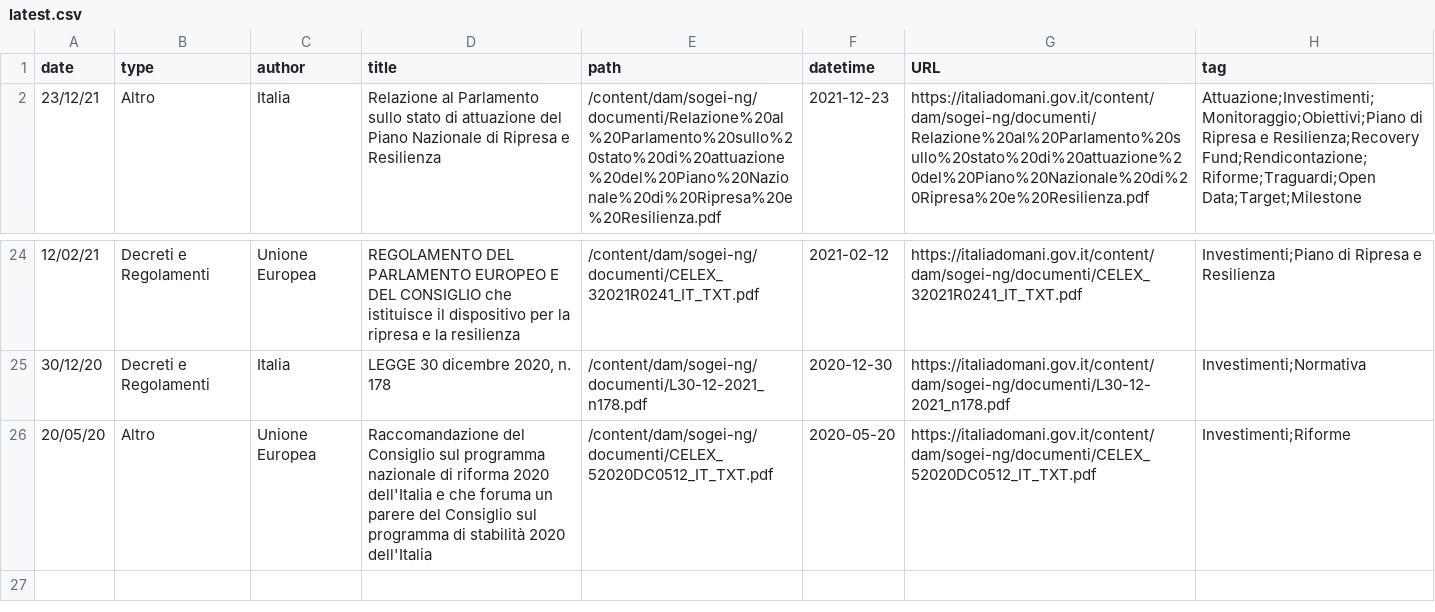
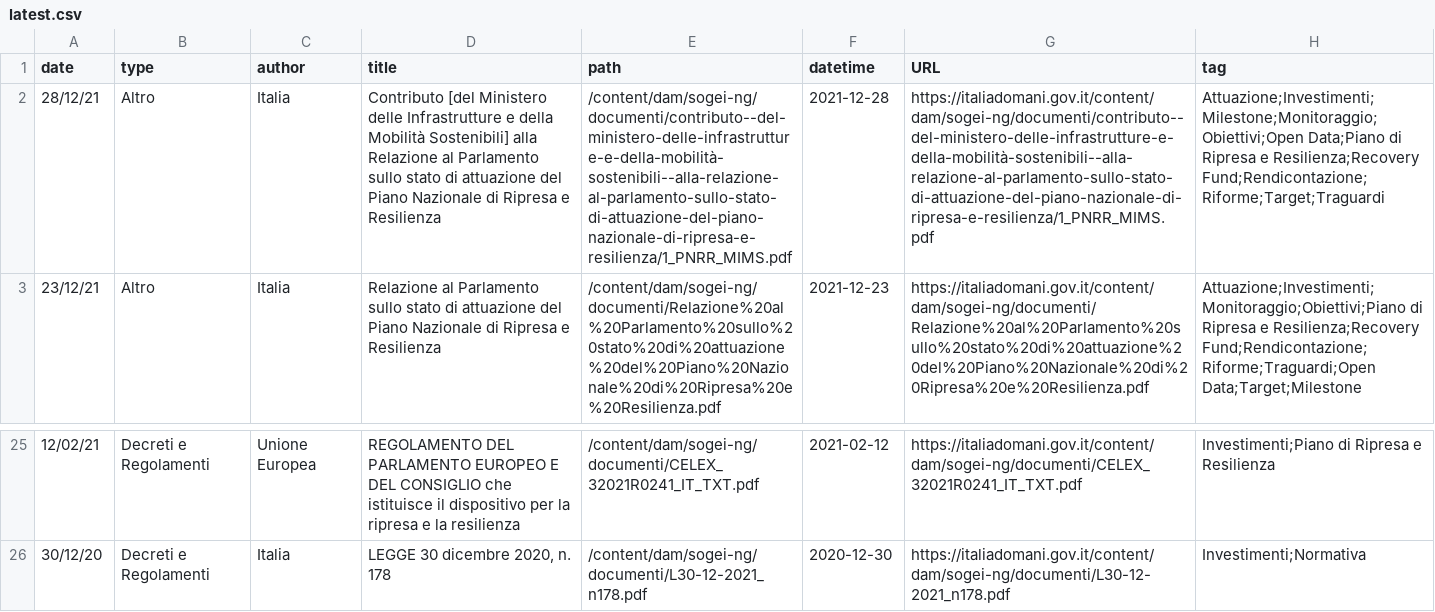
Before and after one commit to ondata/datiBeneComuneMonitoraggio, a CSV file: catalogo/italiaDomaniDocumenti/output/latest.csv, drawn as a sheet; only a part is shown, gaps mark what is left out; removed rows and columns are numbered as before the commit, all else as after; the diff names each change by its address in the sheet, - before the commit and + after, or states it on an @@ line.

```diff
--- a/catalogo/italiaDomaniDocumenti/output/latest.csv
+++ b/catalogo/italiaDomaniDocumenti/output/latest.csv
+row 2: 28/12/21 | Altro | Italia | Contributo [del Ministero delle Infrastrutture e della Mobilità Sostenibili] alla Relazione al Parlamento sullo stato di attuazione del Piano Nazionale di Ripresa e Resilienza | /content/dam/sogei-ng/documenti/contributo--del-ministero-delle-infrastrutture-e-della-mobilità-sostenibili--alla-relazione-al-parlamento-sullo-stato-di-attuazione-del-piano-nazionale-di-ripresa-e-resilienza/1_PNRR_MIMS.pdf | 2021-12-28 | https://italiadomani.gov.it/content/dam/sogei-ng/documenti/contributo--del-ministero-delle-infrastrutture-e-della-mobilità-sostenibili--alla-relazione-al-parlamento-sullo-stato-di-attuazione-del-piano-nazionale-di-ripresa-e-resilienza/1_PNRR_MIMS.pdf | Attuazione;Investimenti;Milestone;Monitoraggio;Obiettivi;Open Data;Piano di Ripresa e Resilienza;Recovery Fund;Rendicontazione;Riforme;Target;Traguardi
-row 26: 20/05/20 | Altro | Unione Europea | Raccomandazione del Consiglio sul programma nazionale di riforma 2020 dell'Italia e che foruma un parere del Consiglio sul programma di stabilità 2020 dell'Italia | /content/dam/sogei-ng/documenti/CELEX_52020DC0512_IT_TXT.pdf | 2020-05-20 | https://italiadomani.gov.it/content/dam/sogei-ng/documenti/CELEX_52020DC0512_IT_TXT.pdf | Investimenti;Riforme
```
Also changed, not shown: catalogo/italiaDomaniDocumenti/output/archive.csv, catalogo/italiaDomaniDocumenti/output/rss.csv, 3 other files.
